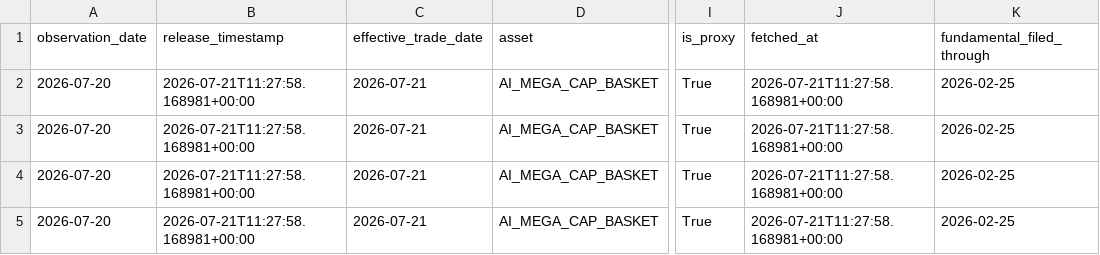
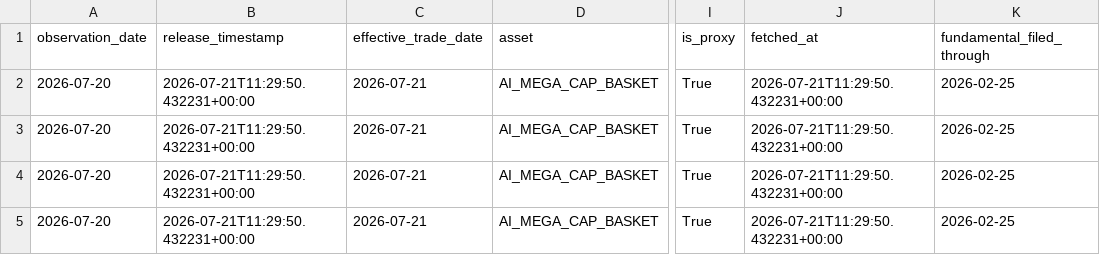
Before and after one commit to oldweng415-dev/investment-os, a CSV file: data/valuation_pit.csv, drawn as a sheet; only a part is shown, gaps mark what is left out; the diff names each change by its address in the sheet, - before the commit and + after, or states it on an @@ line.

```diff
--- a/data/valuation_pit.csv
+++ b/data/valuation_pit.csv
-B2:B5 (release_timestamp): 2026-07-21T11:27:58.168981+00:00
+B2:B5 (release_timestamp): 2026-07-21T11:29:50.432231+00:00
-J2:J5 (fetched_at): 2026-07-21T11:27:58.168981+00:00
+J2:J5 (fetched_at): 2026-07-21T11:29:50.432231+00:00
```
